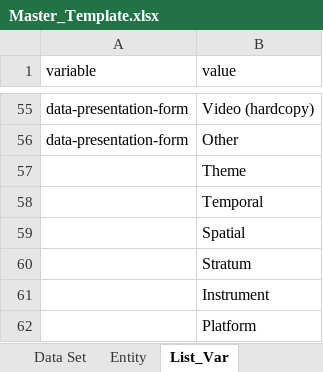
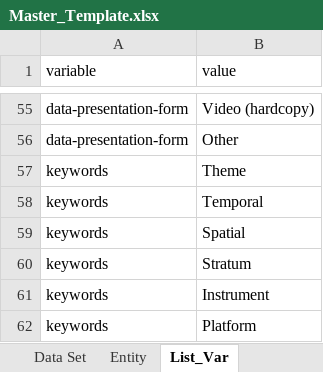
Before and after one commit to andybeet/inportxml, an Excel workbook: Master_Template.xlsx, sheet List_Var, drawn as a sheet; only a part is shown, gaps mark what is left out; values as stored, in another font and other column widths than the file's, no borders; the diff names each change by its address in the sheet, - before the commit and + after, or states it on an @@ line.

Commit message:
Minimal template for 100% InPort XML submission

```diff
--- a/Master_Template.xlsx (sheet List_Var)
+++ b/Master_Template.xlsx (sheet List_Var)
-A57:A62 (variable): (empty)
+A57:A62 (variable): keywords
```
